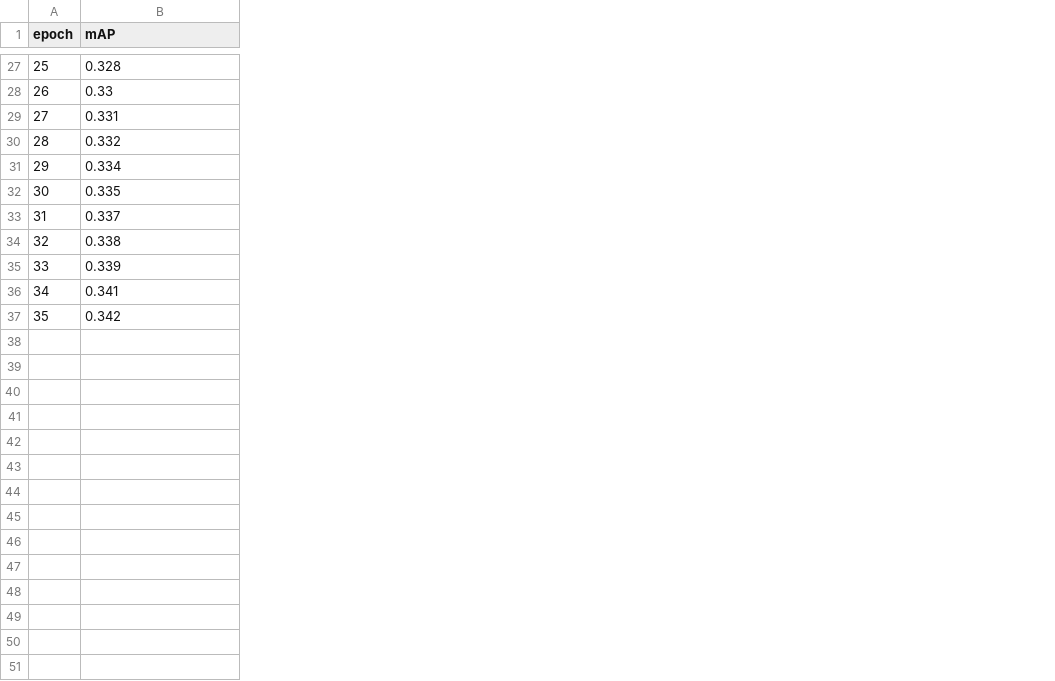
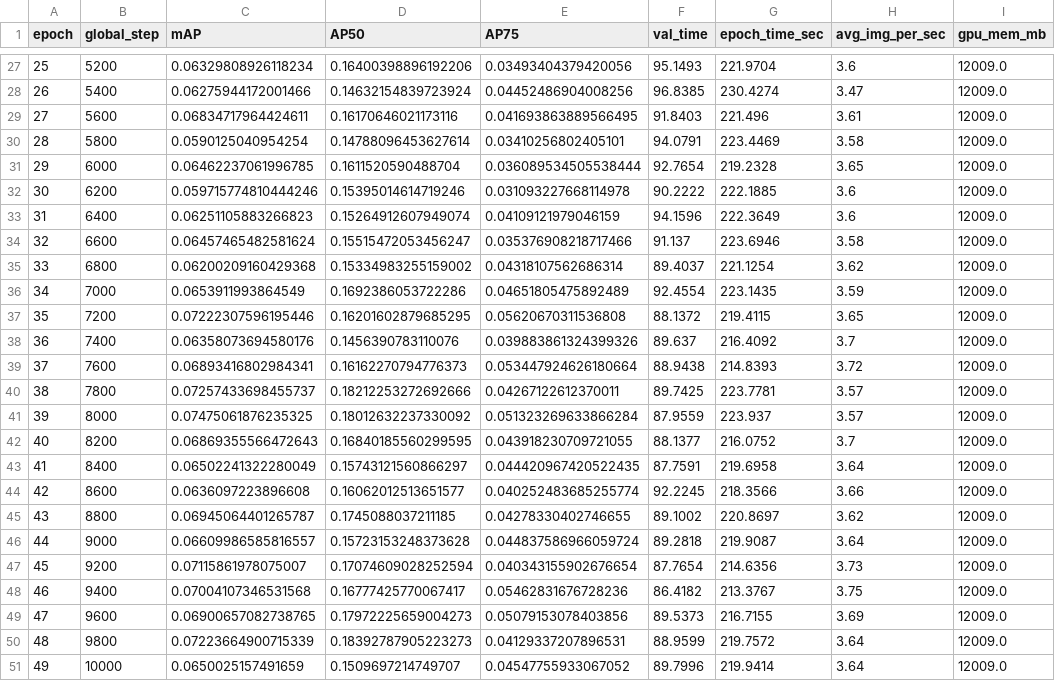
Before and after one commit to Running-Turtle1/jittor-retinanet, a CSV file: pytorch-retinanet/logs/val_log.csv, drawn as a sheet; only a part is shown, gaps mark what is left out; addresses are those after the commit; the diff covers the shown part only; the diff names each change by its address in the sheet, - before the commit and + after, or states it on an @@ line.

```diff
--- a/pytorch-retinanet/logs/val_log.csv
+++ b/pytorch-retinanet/logs/val_log.csv
+column B (global_step), rows 27-37: 5200 | 5400 | 5600 | 5800 | 6000 | 6200 | 6400 | 6600 | 6800 | 7000 | 7200
+column D (AP50), rows 27-37: 0.16400398896192206 | 0.14632154839723924 | 0.16170646021173116 | 0.14788096453627614 | 0.1611520590488704 | 0.15395014614719246 | 0.15264912607949074 | 0.15515472053456247 | 0.15334983255159002 | 0.1692386053722286 | 0.16201602879685295
+column E (AP75), rows 27-37: 0.03493404379420056 | 0.04452486904008256 | 0.041693863889566495 | 0.03410256802405101 | 0.036089534505538444 | 0.031093227668114978 | 0.04109121979046159 | 0.035376908218717466 | 0.04318107562686314 | 0.04651805475892489 | 0.05620670311536808
+column F (val_time), rows 27-37: 95.1493 | 96.8385 | 91.8403 | 94.0791 | 92.7654 | 90.2222 | 94.1596 | 91.137 | 89.4037 | 92.4554 | 88.1372
+column G (epoch_time_sec), rows 27-37: 221.9704 | 230.4274 | 221.496 | 223.4469 | 219.2328 | 222.1885 | 222.3649 | 223.6946 | 221.1254 | 223.1435 | 219.4115
+column H (avg_img_per_sec), rows 27-37: 3.6 | 3.47 | 3.61 | 3.58 | 3.65 | 3.6 | 3.6 | 3.58 | 3.62 | 3.59 | 3.65
+column I (gpu_mem_mb), rows 27-37: all 12009.0
-C27 (mAP): 0.328
+C27 (mAP): 0.06329808926118234
-C28 (mAP): 0.33
+C28 (mAP): 0.06275944172001466
-C29 (mAP): 0.331
+C29 (mAP): 0.06834717964424611
-C30 (mAP): 0.332
+C30 (mAP): 0.0590125040954254
-C31 (mAP): 0.334
+C31 (mAP): 0.06462237061996785
-C32 (mAP): 0.335
+C32 (mAP): 0.059715774810444246
-C33 (mAP): 0.337
+C33 (mAP): 0.06251105883266823
-C34 (mAP): 0.338
+C34 (mAP): 0.06457465482581624
-C35 (mAP): 0.339
+C35 (mAP): 0.06200209160429368
-C36 (mAP): 0.341
+C36 (mAP): 0.0653911993864549
-C37 (mAP): 0.342
+C37 (mAP): 0.07222307596195446
+row 38: 36 | 7400 | 0.06358073694580176 | 0.1456390783110076 | 0.039883861324399326 | 89.637 | 216.4092 | 3.7 | 12009.0
+row 39: 37 | 7600 | 0.06893416802984341 | 0.16162270794776373 | 0.053447924626180664 | 88.9438 | 214.8393 | 3.72 | 12009.0
+row 40: 38 | 7800 | 0.07257433698455737 | 0.18212253272692666 | 0.04267122612370011 | 89.7425 | 223.7781 | 3.57 | 12009.0
+row 41: 39 | 8000 | 0.07475061876235325 | 0.18012632237330092 | 0.051323269633866284 | 87.9559 | 223.937 | 3.57 | 12009.0
+row 42: 40 | 8200 | 0.06869355566472643 | 0.16840185560299595 | 0.043918230709721055 | 88.1377 | 216.0752 | 3.7 | 12009.0
+row 43: 41 | 8400 | 0.06502241322280049 | 0.15743121560866297 | 0.044420967420522435 | 87.7591 | 219.6958 | 3.64 | 12009.0
+row 44: 42 | 8600 | 0.0636097223896608 | 0.16062012513651577 | 0.040252483685255774 | 92.2245 | 218.3566 | 3.66 | 12009.0
+row 45: 43 | 8800 | 0.06945064401265787 | 0.1745088037211185 | 0.04278330402746655 | 89.1002 | 220.8697 | 3.62 | 12009.0
+row 46: 44 | 9000 | 0.06609986585816557 | 0.15723153248373628 | 0.044837586966059724 | 89.2818 | 219.9087 | 3.64 | 12009.0
+row 47: 45 | 9200 | 0.07115861978075007 | 0.17074609028252594 | 0.040343155902676654 | 87.7654 | 214.6356 | 3.73 | 12009.0
+row 48: 46 | 9400 | 0.07004107346531568 | 0.16777425770067417 | 0.05462831676728236 | 86.4182 | 213.3767 | 3.75 | 12009.0
+row 49: 47 | 9600 | 0.06900657082738765 | 0.17972225659004273 | 0.05079153078403856 | 89.5373 | 216.7155 | 3.69 | 12009.0
+row 50: 48 | 9800 | 0.07223664900715339 | 0.18392787905223273 | 0.04129337207896531 | 88.9599 | 219.7572 | 3.64 | 12009.0
+row 51: 49 | 10000 | 0.0650025157491659 | 0.1509697214749707 | 0.04547755933067052 | 89.7996 | 219.9414 | 3.64 | 12009.0
```
Also changed, not shown: 25 edited cells elsewhere in this file, jittor-retinanet/logs/val_log.csv, 56 other files.
